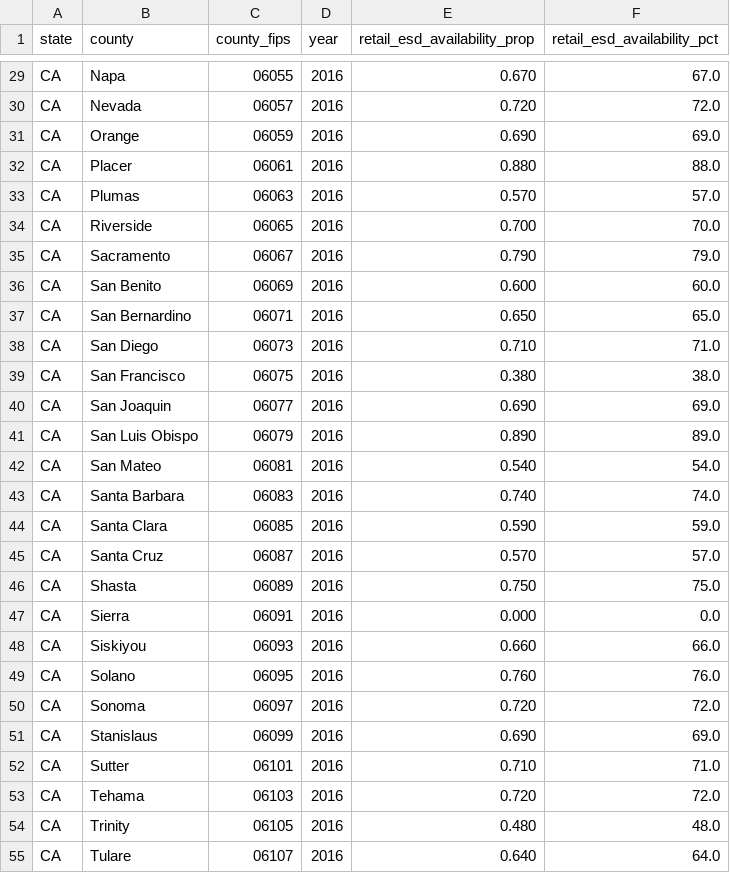
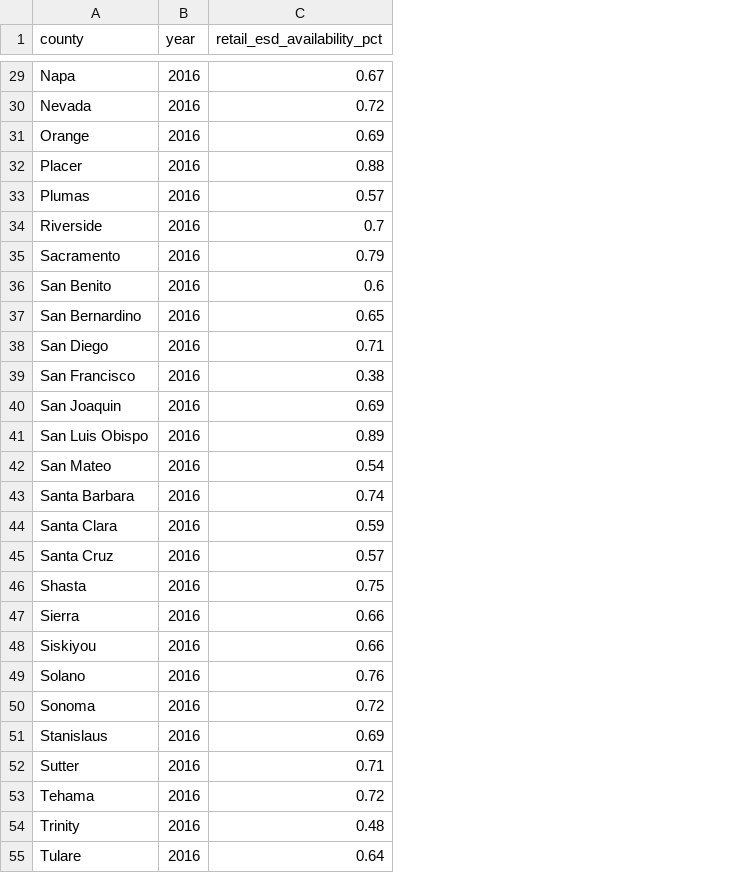
Before and after one commit to ucd-cosmos-data/26-the-data-miners-analysis, a CSV file: disease_data/data/interim/retail_esd_availability_clean.csv, drawn as a sheet; only a part is shown, gaps mark what is left out; removed rows and columns are numbered as before the commit, all else as after; the diff covers the shown part only; the diff names each change by its address in the sheet, - before the commit and + after, or states it on an @@ line.

```diff
--- a/disease_data/data/interim/retail_esd_availability_clean.csv
+++ b/disease_data/data/interim/retail_esd_availability_clean.csv
-column A (state), rows 29-55: all CA
-column C (county_fips), rows 29-55: 06055 | 06057 | 06059 | 06061 | 06063 | 06065 | 06067 | 06069 | 06071 | 06073 | 06075 | 06077 | 06079 | 06081 | 06083 | 06085 | 06087 | 06089 | 06091 | 06093 | 06095 | 06097 | 06099 | 06101 | 06103 | 06105 | 06107
-column E (retail_esd_availability_prop), rows 29-55: 0.670 | 0.720 | 0.690 | 0.880 | 0.570 | 0.700 | 0.790 | 0.600 | 0.650 | 0.710 | 0.380 | 0.690 | 0.890 | 0.540 | 0.740 | 0.590 | 0.570 | 0.750 | 0.000 | 0.660 | 0.760 | 0.720 | 0.690 | 0.710 | 0.720 | 0.480 | 0.640
-C29 (retail_esd_availability_pct): 67.0
+C29 (retail_esd_availability_pct): 0.67
-C30 (retail_esd_availability_pct): 72.0
+C30 (retail_esd_availability_pct): 0.72
-C31 (retail_esd_availability_pct): 69.0
+C31 (retail_esd_availability_pct): 0.69
-C32 (retail_esd_availability_pct): 88.0
+C32 (retail_esd_availability_pct): 0.88
-C33 (retail_esd_availability_pct): 57.0
+C33 (retail_esd_availability_pct): 0.57
-C34 (retail_esd_availability_pct): 70.0
+C34 (retail_esd_availability_pct): 0.7
-C35 (retail_esd_availability_pct): 79.0
+C35 (retail_esd_availability_pct): 0.79
-C36 (retail_esd_availability_pct): 60.0
+C36 (retail_esd_availability_pct): 0.6
-C37 (retail_esd_availability_pct): 65.0
+C37 (retail_esd_availability_pct): 0.65
-C38 (retail_esd_availability_pct): 71.0
+C38 (retail_esd_availability_pct): 0.71
-C39 (retail_esd_availability_pct): 38.0
+C39 (retail_esd_availability_pct): 0.38
-C40 (retail_esd_availability_pct): 69.0
+C40 (retail_esd_availability_pct): 0.69
-C41 (retail_esd_availability_pct): 89.0
+C41 (retail_esd_availability_pct): 0.89
-C42 (retail_esd_availability_pct): 54.0
+C42 (retail_esd_availability_pct): 0.54
-C43 (retail_esd_availability_pct): 74.0
+C43 (retail_esd_availability_pct): 0.74
-C44 (retail_esd_availability_pct): 59.0
+C44 (retail_esd_availability_pct): 0.59
-C45 (retail_esd_availability_pct): 57.0
+C45 (retail_esd_availability_pct): 0.57
-C46 (retail_esd_availability_pct): 75.0
+C46 (retail_esd_availability_pct): 0.75
-C47 (retail_esd_availability_pct): 0.0
+C47 (retail_esd_availability_pct): 0.66
-C48 (retail_esd_availability_pct): 66.0
+C48 (retail_esd_availability_pct): 0.66
-C49 (retail_esd_availability_pct): 76.0
+C49 (retail_esd_availability_pct): 0.76
-C50 (retail_esd_availability_pct): 72.0
+C50 (retail_esd_availability_pct): 0.72
-C51 (retail_esd_availability_pct): 69.0
+C51 (retail_esd_availability_pct): 0.69
-C52 (retail_esd_availability_pct): 71.0
+C52 (retail_esd_availability_pct): 0.71
-C53 (retail_esd_availability_pct): 72.0
+C53 (retail_esd_availability_pct): 0.72
-C54 (retail_esd_availability_pct): 48.0
+C54 (retail_esd_availability_pct): 0.48
-C55 (retail_esd_availability_pct): 64.0
+C55 (retail_esd_availability_pct): 0.64
```
Also changed, not shown: 31 edited cells elsewhere in this file, disease_data/data/processed/ca_county_copd_retail_esd_merged.csv, 2 other files.
